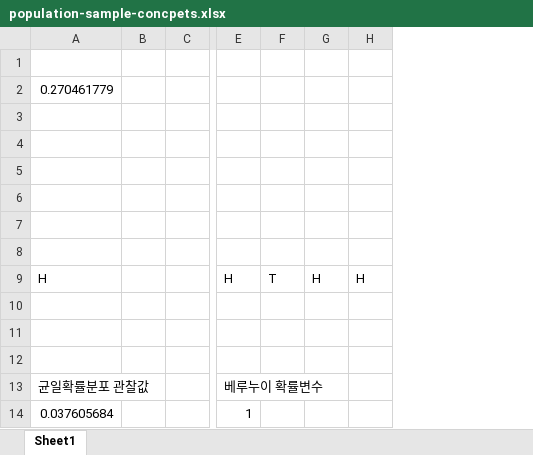
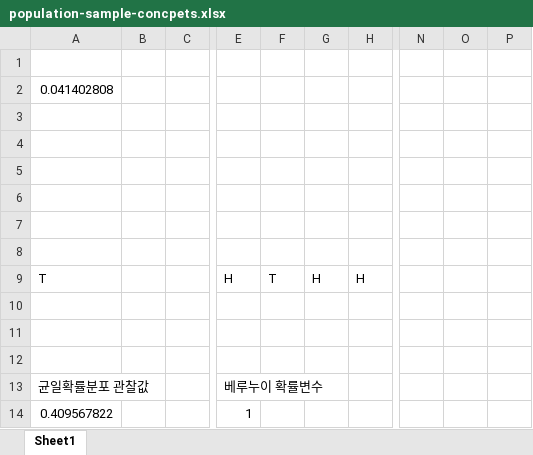
Before and after one commit to jinsuSang/statistics-basic, an Excel workbook: chapter01/population-sample-concpets.xlsx, sheet Sheet1, drawn as a sheet; only a part is shown, gaps mark what is left out; values as stored, in another font and other column widths than the file's, no borders; removed rows and columns are numbered as before the commit, all else as after; the diff covers the shown part only; the diff names each change by its address in the sheet, - before the commit and + after, or states it on an @@ line.

```diff
--- a/chapter01/population-sample-concpets.xlsx (sheet Sheet1)
+++ b/chapter01/population-sample-concpets.xlsx (sheet Sheet1)
-column A, rows 2-14: 0.270461779 |  |  |  |  |  |  | H |  |  |  | 균일확률분포 관찰값 | 0.037605684
-column B, empty
+column A, rows 2-14: 0.041402808 |  |  |  |  |  |  | T |  |  |  | 균일확률분포 관찰값 | 0.409567822
+column B, empty
-column F, row 9: T
+column F, row 9: T
-column H, row 9: H
+column H, row 9: H
+column N, empty
+column O, empty
+column P, empty
```
Also changed, not shown: 27 added rows elsewhere in this sheet, formulas that keep their value, 1 other file.
